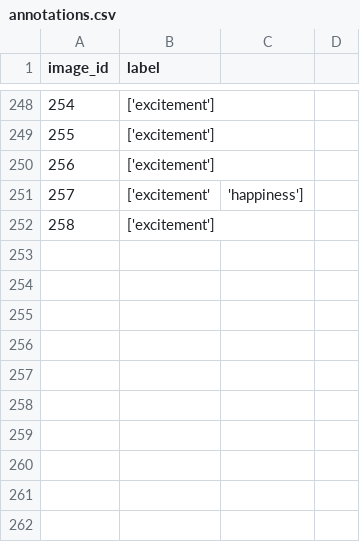
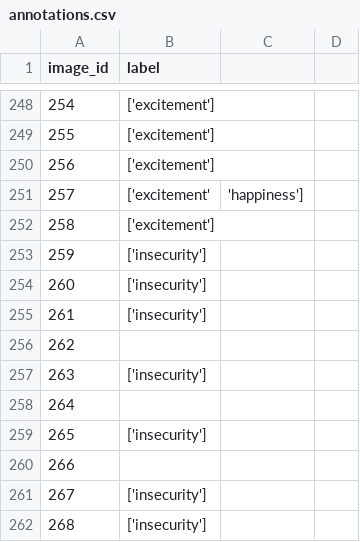
Before and after one commit to TehilaNaki/Body-Language-Analysis, a CSV file: POSE_DETECTION/data/annotations.csv, drawn as a sheet; only a part is shown, gaps mark what is left out.

Commit message:
insecurity pictures

```diff
--- a/POSE_DETECTION/data/annotations.csv
+++ b/POSE_DETECTION/data/annotations.csv
@@ -252 +252,11 @@ image_id,label
 258, ['excitement']
+259, ['insecurity']
+260, ['insecurity']
+261, ['insecurity']
+262
+263, ['insecurity']
+264
+265, ['insecurity']
+266
+267, ['insecurity']
+268, ['insecurity']
```
Also changed, not shown: 10 other files.
